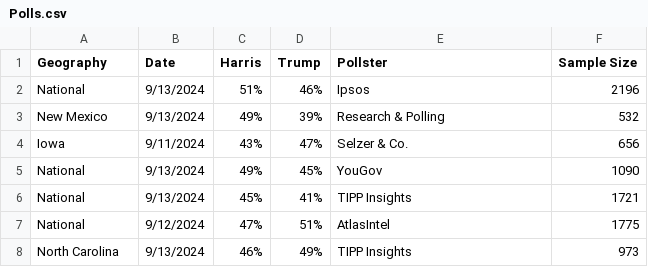
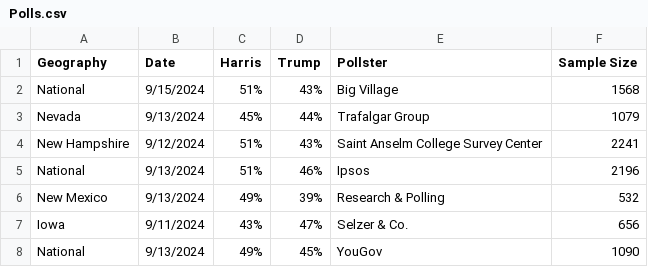
Before and after one commit to jkappelmeier/Presidential-Model, a CSV file: Data/Polls.csv, drawn as a sheet; only a part is shown; the shorter side is filled out with more unchanged rows.

Commit message:
New polls

```diff
--- a/Data/Polls.csv
+++ b/Data/Polls.csv
@@ -1,2 +1,5 @@
 Geography,Date,Harris,Trump,Pollster,Sample Size
+National,9/15/2024,51%,43%,Big Village,1568
+Nevada,9/13/2024,45%,44%,Trafalgar Group,1079
+New Hampshire,9/12/2024,51%,43%,Saint Anselm College Survey Center,2241
 National,9/13/2024,51%,46%,Ipsos,2196
```
